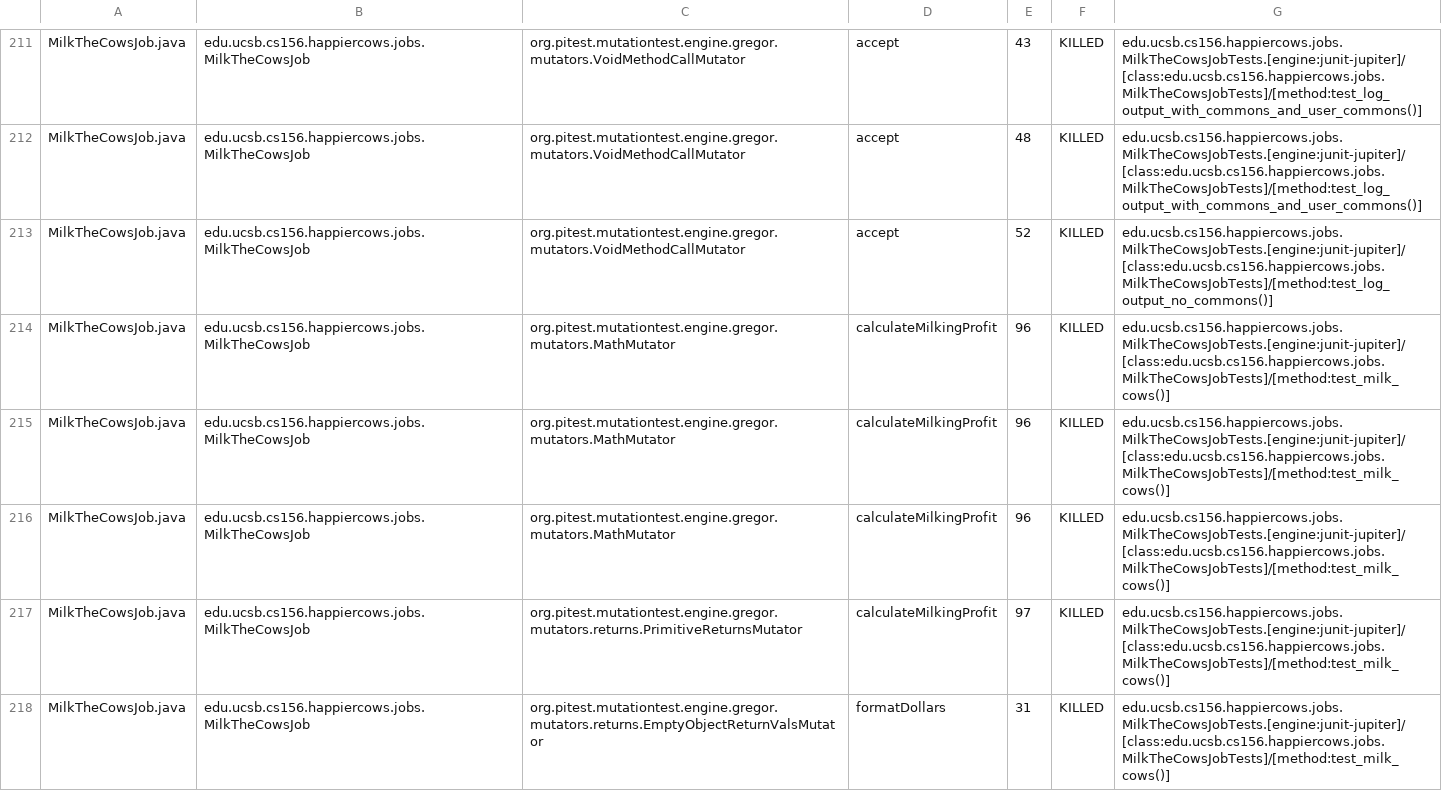
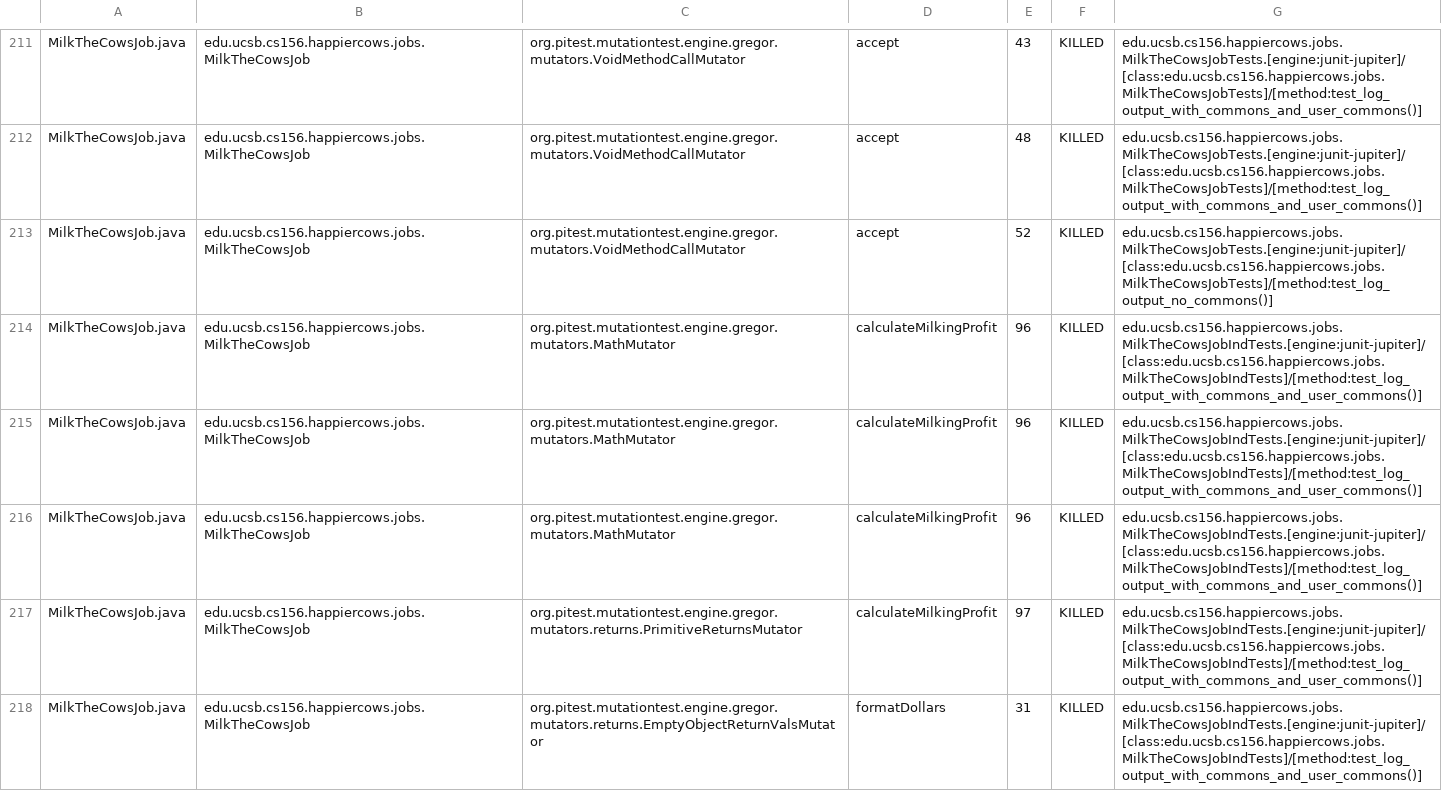
Before and after one commit to ucsb-cs156-s24/proj-happycows-s24-4pm-6, a CSV file: prs/50/pitest/mutations.csv, drawn as a sheet; only a part is shown, gaps mark what is left out; the diff covers the shown part only.

Commit message:
Deploying to gh-pages from @ ucsb-cs156-s24/proj-happycows-s24-4pm-6@e3b08a4ce6e5dc6782d943c154459f65552cb917 🚀

```diff
--- a/prs/50/pitest/mutations.csv
+++ b/prs/50/pitest/mutations.csv
@@ -213,6 +213,6 @@ MilkTheCowsJob.java,edu.ucsb.cs156.happiercows.jobs.MilkTheCowsJob,org.pitest.mu
 MilkTheCowsJob.java,edu.ucsb.cs156.happiercows.jobs.MilkTheCowsJob,org.pitest.mutationtest.engine.gregor.mutators.VoidMethodCallMutator,accept,52,KILLED,edu.ucsb.cs156.happiercows.jobs.MilkTheCowsJobTests.[engine:junit-jupiter]/[class:edu.ucsb.cs156.happiercows.jobs.MilkTheCowsJobTests]/[method:test_log_output_no_commons()]
-MilkTheCowsJob.java,edu.ucsb.cs156.happiercows.jobs.MilkTheCowsJob,org.pitest.mutationtest.engine.gregor.mutators.MathMutator,calculateMilkingProfit,96,KILLED,edu.ucsb.cs156.happiercows.jobs.MilkTheCowsJobTests.[engine:junit-jupiter]/[class:edu.ucsb.cs156.happiercows.jobs.MilkTheCowsJobTests]/[method:test_milk_cows()]
-MilkTheCowsJob.java,edu.ucsb.cs156.happiercows.jobs.MilkTheCowsJob,org.pitest.mutationtest.engine.gregor.mutators.MathMutator,calculateMilkingProfit,96,KILLED,edu.ucsb.cs156.happiercows.jobs.MilkTheCowsJobTests.[engine:junit-jupiter]/[class:edu.ucsb.cs156.happiercows.jobs.MilkTheCowsJobTests]/[method:test_milk_cows()]
-MilkTheCowsJob.java,edu.ucsb.cs156.happiercows.jobs.MilkTheCowsJob,org.pitest.mutationtest.engine.gregor.mutators.MathMutator,calculateMilkingProfit,96,KILLED,edu.ucsb.cs156.happiercows.jobs.MilkTheCowsJobTests.[engine:junit-jupiter]/[class:edu.ucsb.cs156.happiercows.jobs.MilkTheCowsJobTests]/[method:test_milk_cows()]
-MilkTheCowsJob.java,edu.ucsb.cs156.happiercows.jobs.MilkTheCowsJob,org.pitest.mutationtest.engine.gregor.mutators.returns.PrimitiveReturnsMutator,calculateMilkingProfit,97,KILLED,edu.ucsb.cs156.happiercows.jobs.MilkTheCowsJobTests.[engine:junit-jupiter]/[class:edu.ucsb.cs156.happiercows.jobs.MilkTheCowsJobTests]/[method:test_milk_cows()]
-MilkTheCowsJob.java,edu.ucsb.cs156.happiercows.jobs.MilkTheCowsJob,org.pitest.mutationtest.engine.gregor.mutators.returns.EmptyObjectReturnValsMutator,formatDollars,31,KILLED,edu.ucsb.cs156.happiercows.jobs.MilkTheCowsJobTests.[engine:junit-jupiter]/[class:edu.ucsb.cs156.happiercows.jobs.MilkTheCowsJobTests]/[method:test_milk_cows()]
+MilkTheCowsJob.java,edu.ucsb.cs156.happiercows.jobs.MilkTheCowsJob,org.pitest.mutationtest.engine.gregor.mutators.MathMutator,calculateMilkingProfit,96,KILLED,edu.ucsb.cs156.happiercows.jobs.MilkTheCowsJobIndTests.[engine:junit-jupiter]/[class:edu.ucsb.cs156.happiercows.jobs.MilkTheCowsJobIndTests]/[method:test_log_output_with_commons_and_user_commons()]
+MilkTheCowsJob.java,edu.ucsb.cs156.happiercows.jobs.MilkTheCowsJob,org.pitest.mutationtest.engine.gregor.mutators.MathMutator,calculateMilkingProfit,96,KILLED,edu.ucsb.cs156.happiercows.jobs.MilkTheCowsJobIndTests.[engine:junit-jupiter]/[class:edu.ucsb.cs156.happiercows.jobs.MilkTheCowsJobIndTests]/[method:test_log_output_with_commons_and_user_commons()]
+MilkTheCowsJob.java,edu.ucsb.cs156.happiercows.jobs.MilkTheCowsJob,org.pitest.mutationtest.engine.gregor.mutators.MathMutator,calculateMilkingProfit,96,KILLED,edu.ucsb.cs156.happiercows.jobs.MilkTheCowsJobIndTests.[engine:junit-jupiter]/[class:edu.ucsb.cs156.happiercows.jobs.MilkTheCowsJobIndTests]/[method:test_log_output_with_commons_and_user_commons()]
+MilkTheCowsJob.java,edu.ucsb.cs156.happiercows.jobs.MilkTheCowsJob,org.pitest.mutationtest.engine.gregor.mutators.returns.PrimitiveReturnsMutator,calculateMilkingProfit,97,KILLED,edu.ucsb.cs156.happiercows.jobs.MilkTheCowsJobIndTests.[engine:junit-jupiter]/[class:edu.ucsb.cs156.happiercows.jobs.MilkTheCowsJobIndTests]/[method:test_log_output_with_commons_and_user_commons()]
+MilkTheCowsJob.java,edu.ucsb.cs156.happiercows.jobs.MilkTheCowsJob,org.pitest.mutationtest.engine.gregor.mutators.returns.EmptyObjectReturnValsMutator,formatDollars,31,KILLED,edu.ucsb.cs156.happiercows.jobs.MilkTheCowsJobIndTests.[engine:junit-jupiter]/[class:edu.ucsb.cs156.happiercows.jobs.MilkTheCowsJobIndTests]/[method:test_log_output_with_commons_and_user_commons()]
```
Also changed, not shown: 63 edited cells elsewhere in this file, 49 other files.
